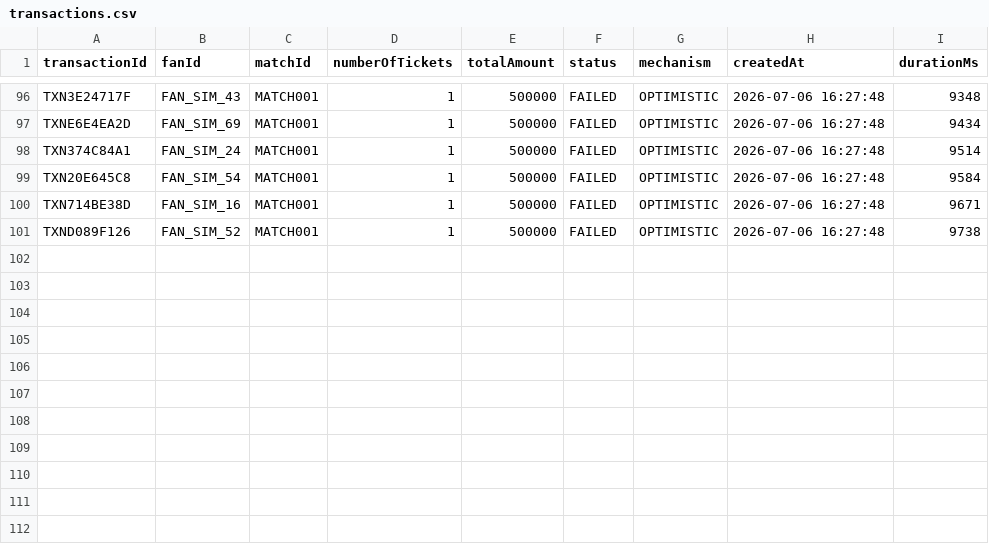
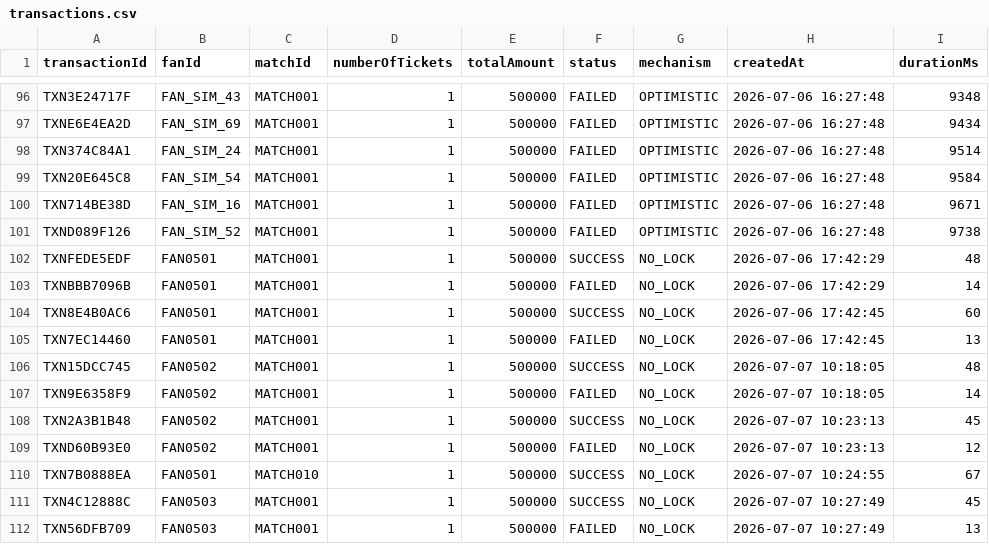
Before and after one commit to danghoang124/Nhom_2_LAB211_TicketBooking, a CSV file: data/transactions.csv, drawn as a sheet; only a part is shown, gaps mark what is left out.

```diff
--- a/data/transactions.csv
+++ b/data/transactions.csv
@@ -101 +101,12 @@ TXN714BE38D,FAN_SIM_16,MATCH001,1,500000,FAILED,OPTIMISTIC,2026-07-06 16:27:48,9
 TXND089F126,FAN_SIM_52,MATCH001,1,500000,FAILED,OPTIMISTIC,2026-07-06 16:27:48,9738
+TXNFEDE5EDF,FAN0501,MATCH001,1,500000,SUCCESS,NO_LOCK,2026-07-06 17:42:29,48
+TXNBBB7096B,FAN0501,MATCH001,1,500000,FAILED,NO_LOCK,2026-07-06 17:42:29,14
+TXN8E4B0AC6,FAN0501,MATCH001,1,500000,SUCCESS,NO_LOCK,2026-07-06 17:42:45,60
+TXN7EC14460,FAN0501,MATCH001,1,500000,FAILED,NO_LOCK,2026-07-06 17:42:45,13
+TXN15DCC745,FAN0502,MATCH001,1,500000,SUCCESS,NO_LOCK,2026-07-07 10:18:05,48
+TXN9E6358F9,FAN0502,MATCH001,1,500000,FAILED,NO_LOCK,2026-07-07 10:18:05,14
+TXN2A3B1B48,FAN0502,MATCH001,1,500000,SUCCESS,NO_LOCK,2026-07-07 10:23:13,45
+TXND60B93E0,FAN0502,MATCH001,1,500000,FAILED,NO_LOCK,2026-07-07 10:23:13,12
+TXN7B0888EA,FAN0501,MATCH010,1,500000,SUCCESS,NO_LOCK,2026-07-07 10:24:55,67
+TXN4C12888C,FAN0503,MATCH001,1,500000,SUCCESS,NO_LOCK,2026-07-07 10:27:49,45
+TXN56DFB709,FAN0503,MATCH001,1,500000,FAILED,NO_LOCK,2026-07-07 10:27:49,13
```
Also changed, not shown: data/fans.csv, data/stadiums.csv, 16 other files.
